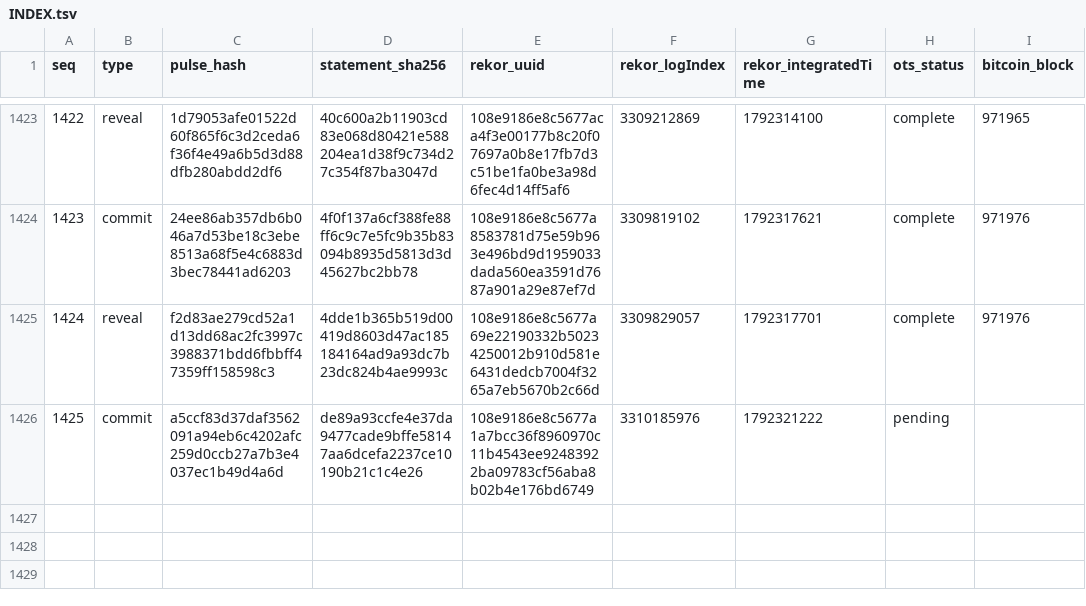
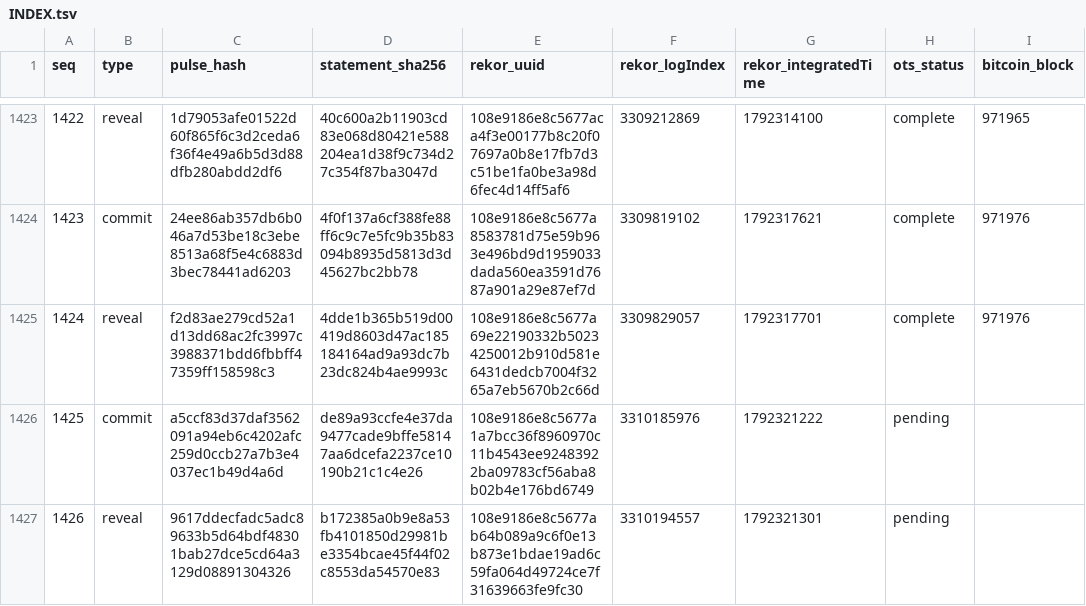
Before and after one commit to docdailey/qrng-beacon-log, a TSV file: INDEX.tsv, drawn as a sheet; only a part is shown, gaps mark what is left out.

Commit message:
anchors: 1426 pulses anchored (run 39121559343)

```diff
--- a/INDEX.tsv
+++ b/INDEX.tsv
@@ -1426 +1426,2 @@ seq	type	pulse_hash	statement_sha256	rekor_uuid	rekor_logIndex	rekor_integratedT
 1425	commit	a5ccf83d37daf3562091a94eb6c4202afc259d0ccb27a7b3e4037ec1b49d4a6d	de89a93ccfe4e37da9477cade9bffe58147aa6dcefa2237ce10190b21c1c4e26	108e9186e8c5677a1a7bcc36f8960970c11b4543ee92483922ba09783cf56aba8b02b4e176bd6749	3310185976	1792321222	pending	
+1426	reveal	9617ddecfadc5adc89633b5d64bdf48301bab27dce5cd64a3129d08891304326	b172385a0b9e8a53fb4101850d29981be3354bcae45f44f02c8553da54570e83	108e9186e8c5677ab64b089a9c6f0e13b873e1bdae19ad6c59fa064d49724ce7f31639663fe9fc30	3310194557	1792321301	pending	
```
Also changed, not shown: CHECKPOINTS.tsv, 5 other files.
